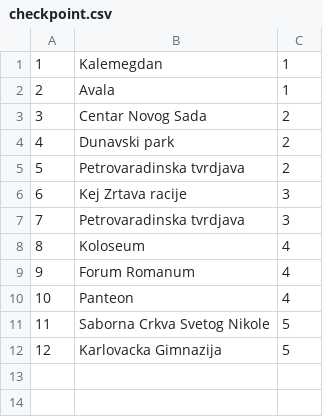
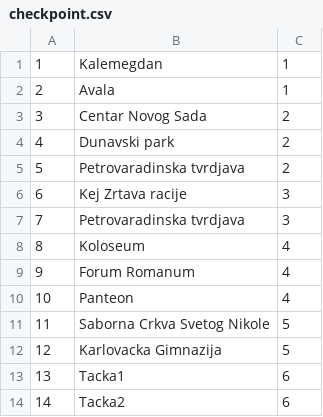
Before and after one commit to ivanailijin/SIMS-Project-team-C, a CSV file: TravelService/TravelService/Resources/Data/checkpoint.csv, drawn as a sheet; the diff names each change by its address in the sheet, - before the commit and + after, or states it on an @@ line.

```diff
--- a/TravelService/TravelService/Resources/Data/checkpoint.csv
+++ b/TravelService/TravelService/Resources/Data/checkpoint.csv
+row 13: 13 | Tacka1 | 6
+row 14: 14 | Tacka2 | 6
```
Also changed, not shown: TravelService/TravelService/Resources/Data/accommodationReservations.csv, TravelService/TravelService/Resources/Data/accommodations.csv, 8 other files.
